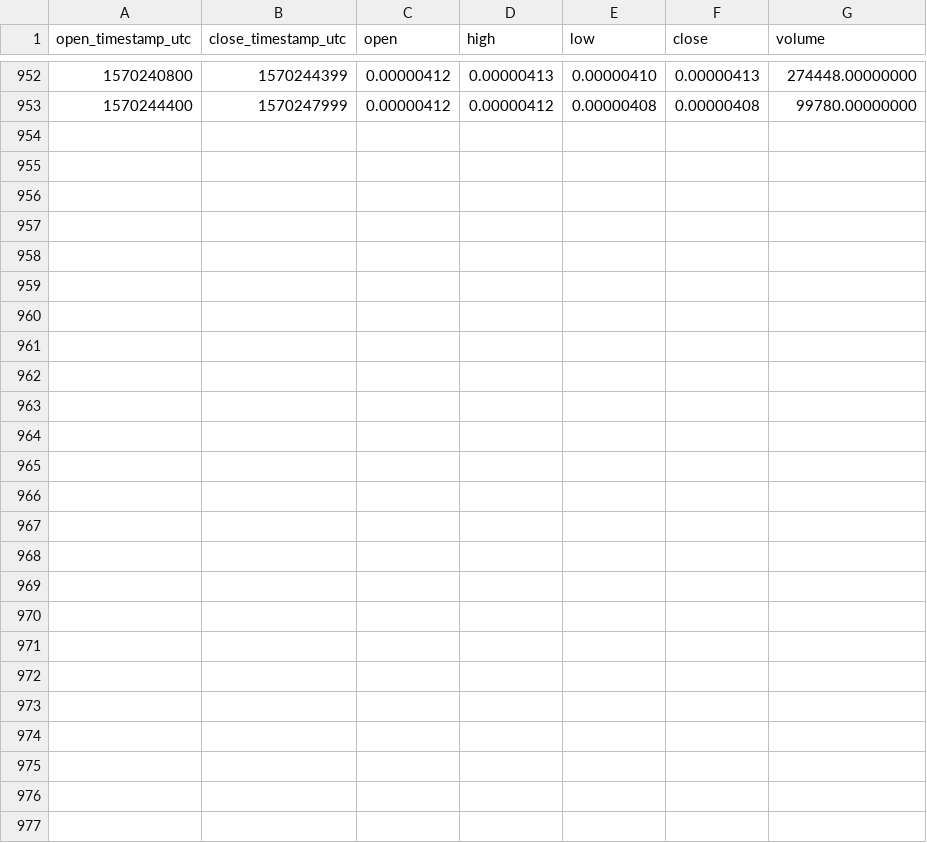
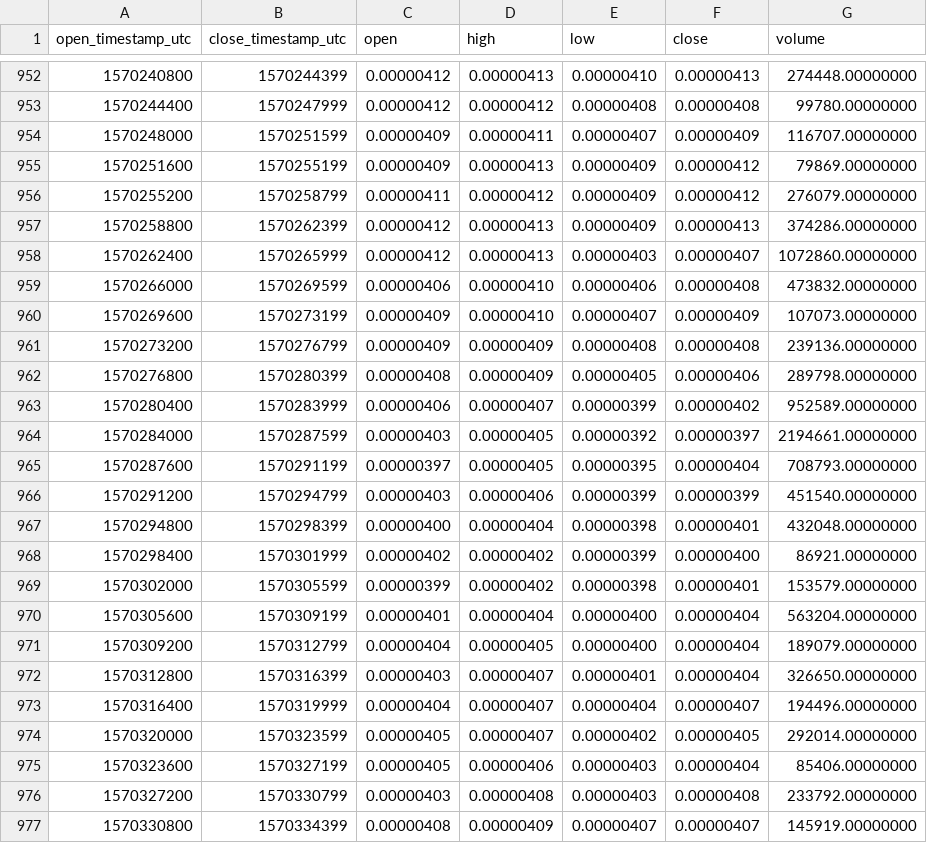
Before and after one commit to cryptobigbro/binance-PERLBTC, a CSV file: binance-PERLBTC-1h.csv, drawn as a sheet; only a part is shown, gaps mark what is left out.

Commit message:
Update OHLCV data.

```diff
--- a/binance-PERLBTC-1h.csv
+++ b/binance-PERLBTC-1h.csv
@@ -953 +953,25 @@ open_timestamp_utc,close_timestamp_utc,open,high,low,close,volume
 1570244400,1570247999,0.00000412,0.00000412,0.00000408,0.00000408,99780.00000000
+1570248000,1570251599,0.00000409,0.00000411,0.00000407,0.00000409,116707.00000000
+1570251600,1570255199,0.00000409,0.00000413,0.00000409,0.00000412,79869.00000000
+1570255200,1570258799,0.00000411,0.00000412,0.00000409,0.00000412,276079.00000000
+1570258800,1570262399,0.00000412,0.00000413,0.00000409,0.00000413,374286.00000000
+1570262400,1570265999,0.00000412,0.00000413,0.00000403,0.00000407,1072860.00000000
+1570266000,1570269599,0.00000406,0.00000410,0.00000406,0.00000408,473832.00000000
+1570269600,1570273199,0.00000409,0.00000410,0.00000407,0.00000409,107073.00000000
+1570273200,1570276799,0.00000409,0.00000409,0.00000408,0.00000408,239136.00000000
+1570276800,1570280399,0.00000408,0.00000409,0.00000405,0.00000406,289798.00000000
+1570280400,1570283999,0.00000406,0.00000407,0.00000399,0.00000402,952589.00000000
+1570284000,1570287599,0.00000403,0.00000405,0.00000392,0.00000397,2194661.00000000
+1570287600,1570291199,0.00000397,0.00000405,0.00000395,0.00000404,708793.00000000
+1570291200,1570294799,0.00000403,0.00000406,0.00000399,0.00000399,451540.00000000
+1570294800,1570298399,0.00000400,0.00000404,0.00000398,0.00000401,432048.00000000
+1570298400,1570301999,0.00000402,0.00000402,0.00000399,0.00000400,86921.00000000
+1570302000,1570305599,0.00000399,0.00000402,0.00000398,0.00000401,153579.00000000
+1570305600,1570309199,0.00000401,0.00000404,0.00000400,0.00000404,563204.00000000
+1570309200,1570312799,0.00000404,0.00000405,0.00000400,0.00000404,189079.00000000
+1570312800,1570316399,0.00000403,0.00000407,0.00000401,0.00000404,326650.00000000
+1570316400,1570319999,0.00000404,0.00000407,0.00000404,0.00000407,194496.00000000
+1570320000,1570323599,0.00000405,0.00000407,0.00000402,0.00000405,292014.00000000
+1570323600,1570327199,0.00000405,0.00000406,0.00000403,0.00000404,85406.00000000
+1570327200,1570330799,0.00000403,0.00000408,0.00000403,0.00000408,233792.00000000
+1570330800,1570334399,0.00000408,0.00000409,0.00000407,0.00000407,145919.00000000
```
Also changed, not shown: binance-PERLBTC-1d.csv.
